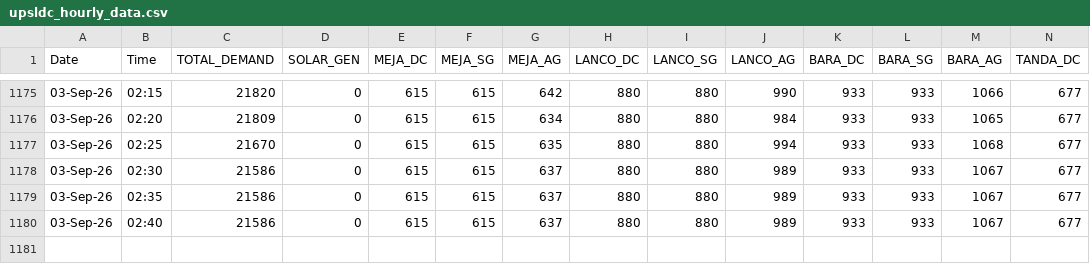
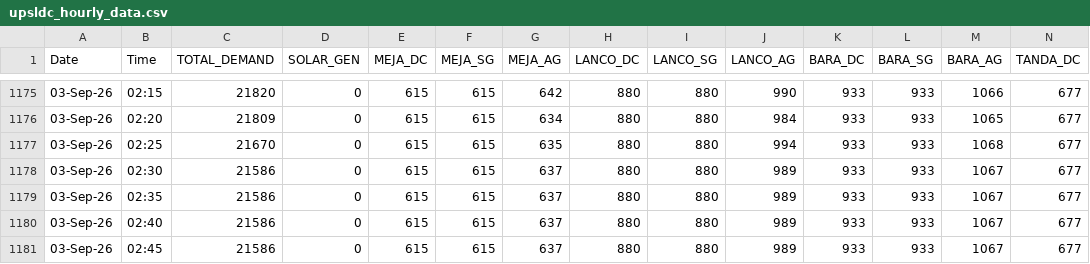
Before and after one commit to RPSCL/upsldc, a CSV file: upsldc_hourly_data.csv, drawn as a sheet; only a part is shown, gaps mark what is left out; rows hold the shown columns only; the diff names each change by its address in the sheet, - before the commit and + after, or states it on an @@ line.

Commit message:
Force update UPSLDC data 2026-09-03 02:45

```diff
--- a/upsldc_hourly_data.csv
+++ b/upsldc_hourly_data.csv
+row 1181: 03-Sep-26 | 02:45 | 21586 | 0 | 615 | 615 | 637 | 880 | 880 | 989 | 933 | 933 | 1067 | 677
```
